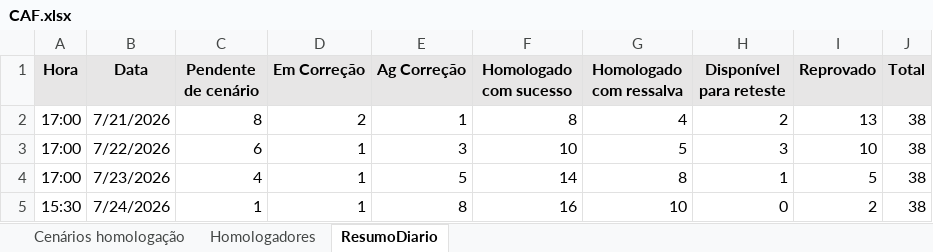
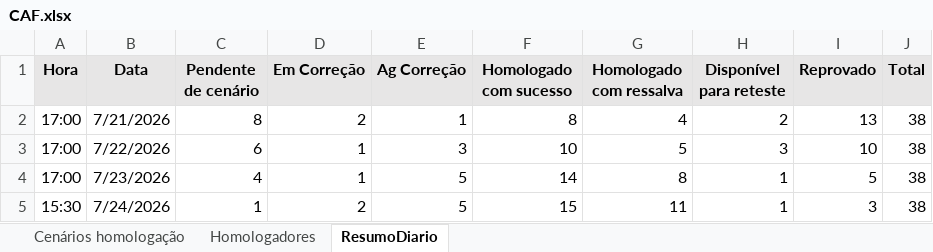
Before and after one commit to thiagopb12-max/painel-homologacao-caf, an Excel workbook: CAF.xlsx, sheet ResumoDiario, drawn as a sheet; values as stored, in another font and other column widths than the file's, no borders; the diff names each change by its address in the sheet, - before the commit and + after, or states it on an @@ line.

```diff
--- a/CAF.xlsx (sheet ResumoDiario)
+++ b/CAF.xlsx (sheet ResumoDiario)
-D5 (Em Correção): 1
+D5 (Em Correção): 2
-E5 (Ag Correção): 8
+E5 (Ag Correção): 5
-F5 (Homologado com sucesso): 16
+F5 (Homologado com sucesso): 15
-G5 (Homologado com ressalva): 10
+G5 (Homologado com ressalva): 11
-H5 (Disponível para reteste): 0
+H5 (Disponível para reteste): 1
-I5 (Reprovado): 2
+I5 (Reprovado): 3
```
Also changed, not shown: sheet Cenários homologação, 1 other file.
